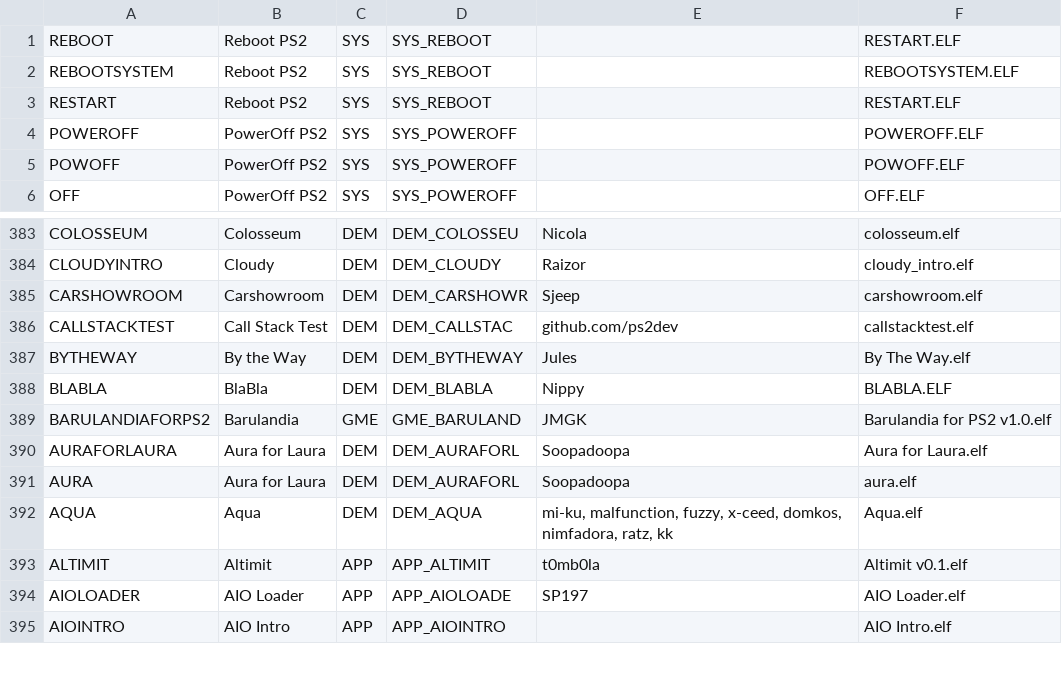
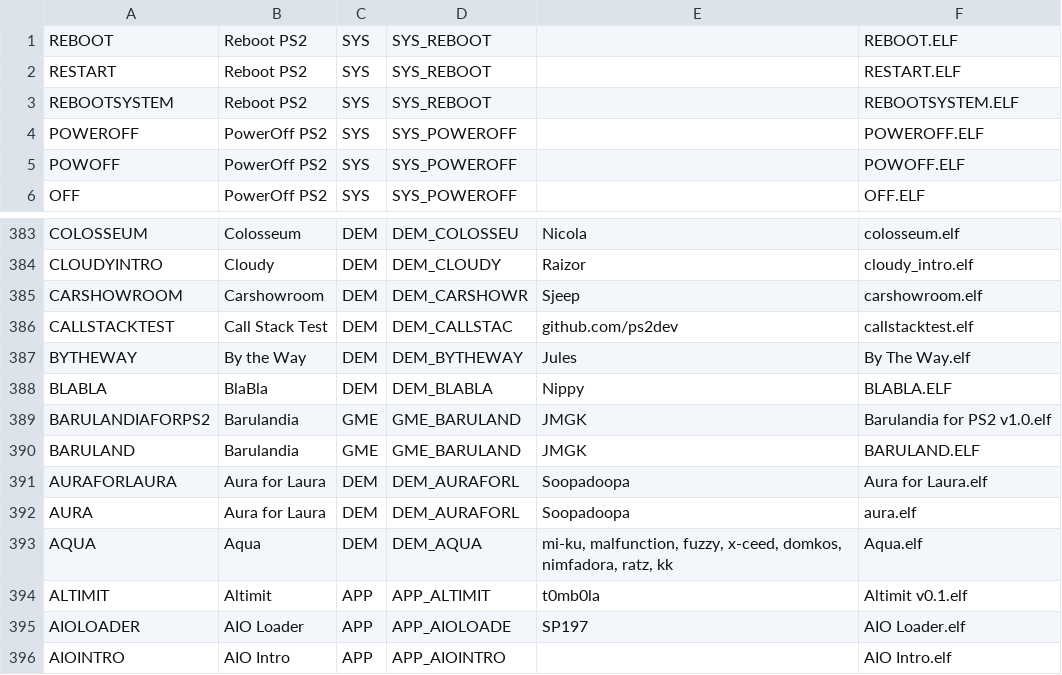
Before and after one commit to CosmicScale/PSBBN-Definitive-Project, a CSV file: scripts/assets/database/AppDB.csv, drawn as a sheet; only a part is shown, gaps mark what is left out.

Commit message:
Update app database

```diff
--- a/scripts/assets/database/AppDB.csv
+++ b/scripts/assets/database/AppDB.csv
@@ -1,4 +1,4 @@
-REBOOT|Reboot PS2|SYS|SYS_REBOOT||RESTART.ELF
+REBOOT|Reboot PS2|SYS|SYS_REBOOT||REBOOT.ELF
+RESTART|Reboot PS2|SYS|SYS_REBOOT||RESTART.ELF
 REBOOTSYSTEM|Reboot PS2|SYS|SYS_REBOOT||REBOOTSYSTEM.ELF
-RESTART|Reboot PS2|SYS|SYS_REBOOT||RESTART.ELF
 POWEROFF|PowerOff PS2|SYS|SYS_POWEROFF||POWEROFF.ELF
@@ -389,2 +389,3 @@ BLABLA|BlaBla|DEM|DEM_BLABLA|Nippy|BLABLA.ELF
 BARULANDIAFORPS2|Barulandia|GME|GME_BARULAND|JMGK|Barulandia for PS2 v1.0.elf
+BARULAND|Barulandia|GME|GME_BARULAND|JMGK|BARULAND.ELF
 AURAFORLAURA|Aura for Laura|DEM|DEM_AURAFORL|Soopadoopa|Aura for Laura.elf
```
